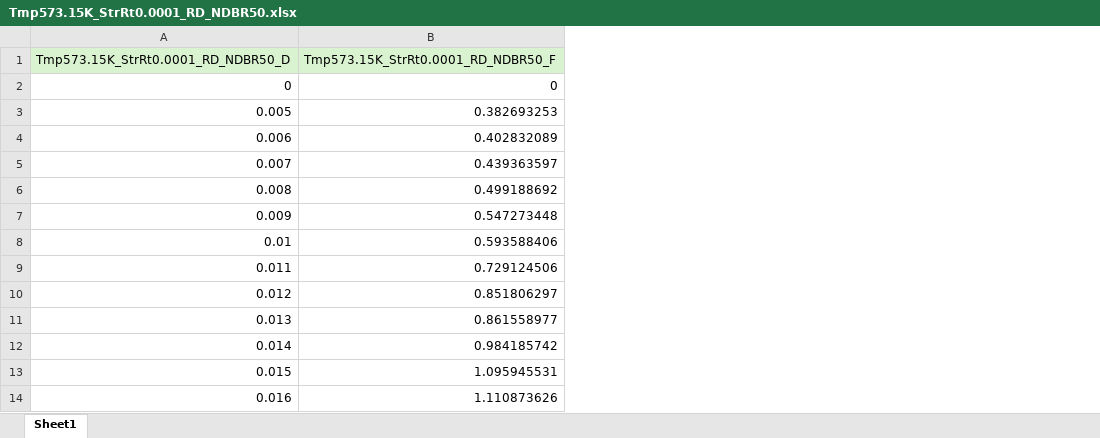
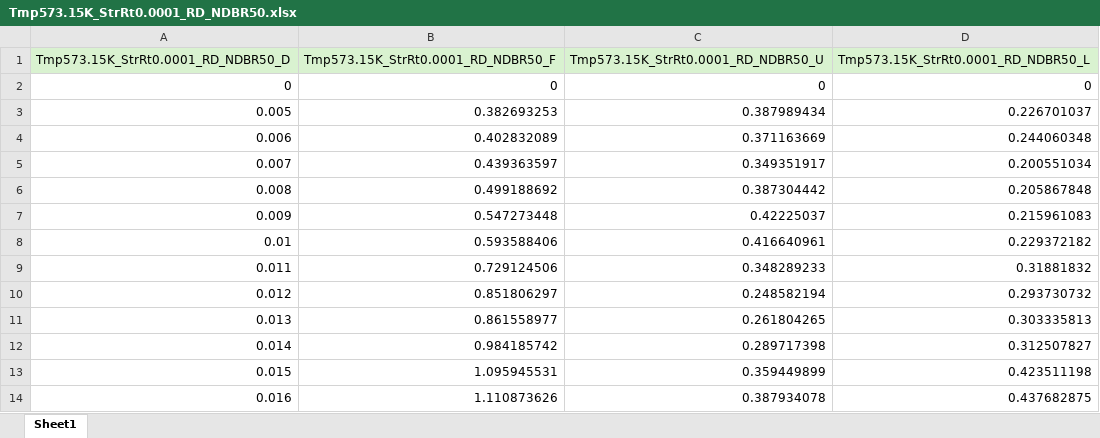
Before and after one commit to meiannnnn/coe-final-project, an Excel workbook: plot/Tmp573.15K_StrRt0.0001_RD/Tmp573.15K_StrRt0.0001_RD_NDBR50.xlsx, sheet Sheet1, drawn as a sheet; only a part is shown; values as stored, in another font and other column widths than the file's, no borders; the diff names each change by its address in the sheet, - before the commit and + after, or states it on an @@ line.

```diff
--- a/plot/Tmp573.15K_StrRt0.0001_RD/Tmp573.15K_StrRt0.0001_RD_NDBR50.xlsx (sheet Sheet1)
+++ b/plot/Tmp573.15K_StrRt0.0001_RD/Tmp573.15K_StrRt0.0001_RD_NDBR50.xlsx (sheet Sheet1)
+column C, rows 1-14: Tmp573.15K_StrRt0.0001_RD_NDBR50_U | 0 | 0.387989434 | 0.371163669 | 0.349351917 | 0.387304442 | 0.42225037 | 0.416640961 | 0.348289233 | 0.248582194 | 0.261804265 | 0.289717398 | 0.359449899 | 0.387934078
+column D, rows 1-14: Tmp573.15K_StrRt0.0001_RD_NDBR50_L | 0 | 0.226701037 | 0.244060348 | 0.200551034 | 0.205867848 | 0.215961083 | 0.229372182 | 0.31881832 | 0.293730732 | 0.303335813 | 0.312507827 | 0.423511198 | 0.437682875
```
Also changed, not shown: plot/Tmp298.15K_StrRt0.01_RD/Tmp298.15K_StrRt0.01_RD_NDBR50.xlsx, plot/Tmp298.15K_StrRt0.01_RD/Tmp298.15K_StrRt0.01_RD_SH.xlsx, 32 other files.
